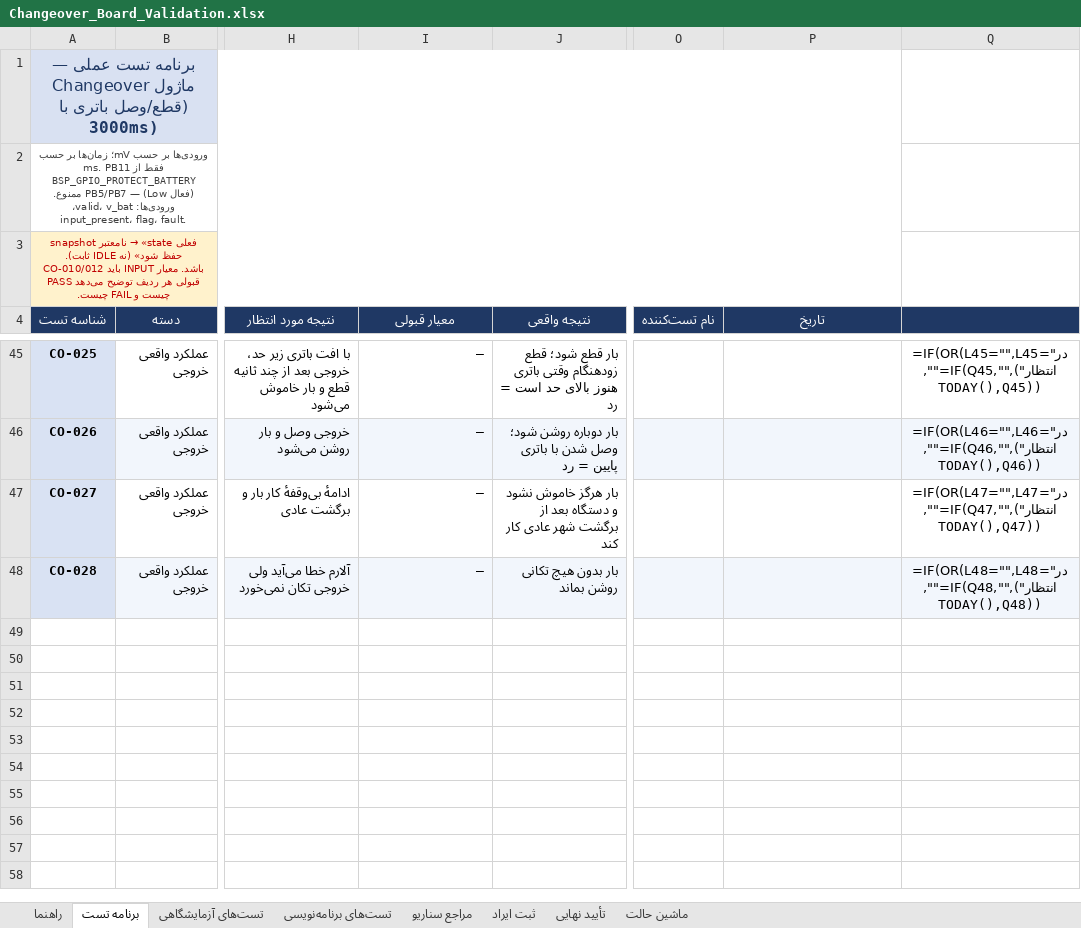
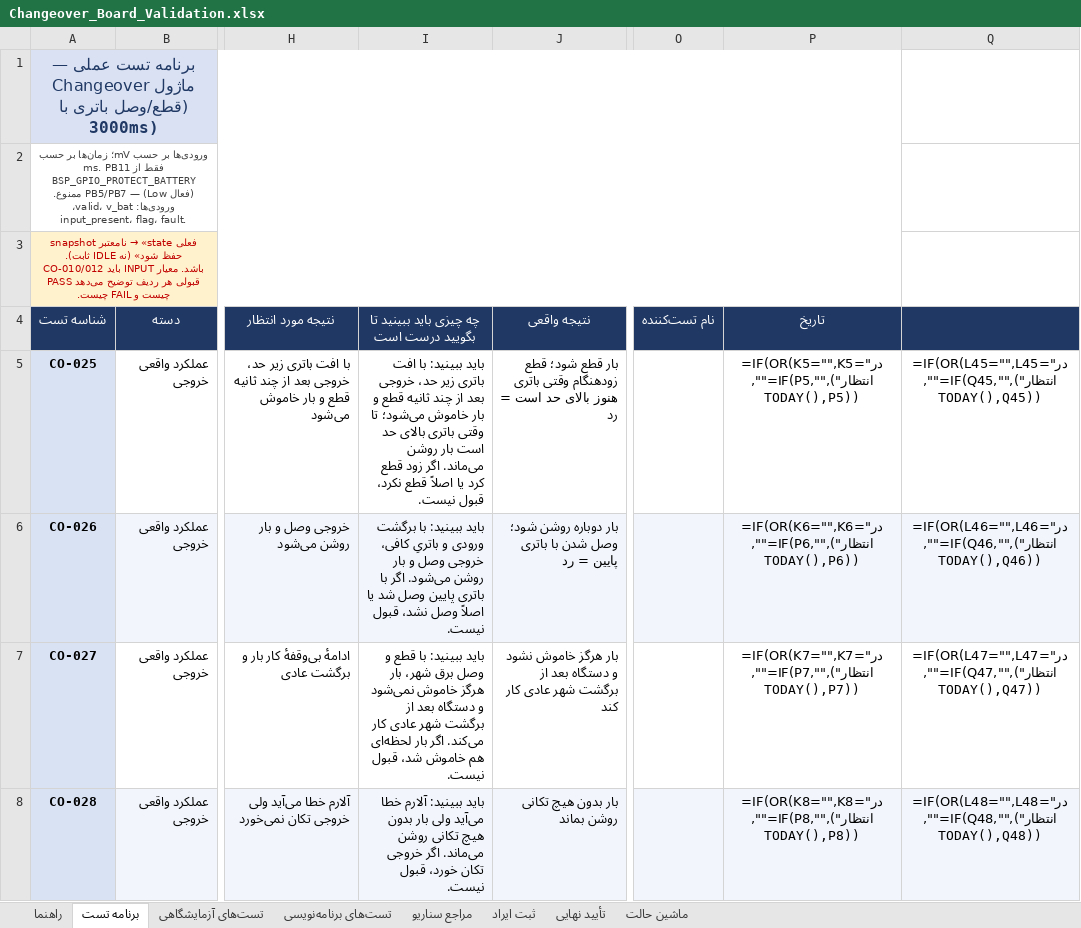
Before and after one commit to sargoliwork101-ui/ChangeOver, an Excel workbook: Firmware/Modules/Changeover/Changeover_Board_Validation.xlsx, sheet برنامه تست, drawn as a sheet; only a part is shown, gaps mark what is left out; values as stored, in another font and other column widths than the file's, no borders; formulas without a stored value are shown as written; addresses are those after the commit; the diff covers the shown part only; the diff names each change by its address in the sheet, - before the commit and + after, or states it on an @@ line.

```diff
--- a/Firmware/Modules/Changeover/Changeover_Board_Validation.xlsx (sheet برنامه تست)
+++ b/Firmware/Modules/Changeover/Changeover_Board_Validation.xlsx (sheet برنامه تست)
-I4: معیار قبولی
+I4: چه چیزی باید ببینید تا بگویید درست است
-I5: —
+I5: باید ببینید: با افت باتری زیر حد، خروجی بعد از چند ثانیه قطع و بار خاموش می‌شود؛ تا وقتی باتری بالای حد است بار روشن می‌ماند. اگر زود قطع کرد یا اصلاً قطع نکرد، قبول نیست.
-P5 (تاریخ): (empty)
+P5 (تاریخ): =IF(OR(K5="",K5="در انتظار"),"",IF(P5="",TODAY(),P5))
-I6: —
+I6: باید ببینید: با برگشت ورودی و باتریِ کافی، خروجی وصل و بار روشن می‌شود. اگر با باتری پایین وصل شد یا اصلاً وصل نشد، قبول نیست.
-P6 (تاریخ): (empty)
+P6 (تاریخ): =IF(OR(K6="",K6="در انتظار"),"",IF(P6="",TODAY(),P6))
-I7: —
+I7: باید ببینید: با قطع و وصل برق شهر، بار هرگز خاموش نمی‌شود و دستگاه بعد از برگشت شهر عادی کار می‌کند. اگر بار لحظه‌ای هم خاموش شد، قبول نیست.
-P7 (تاریخ): (empty)
+P7 (تاریخ): =IF(OR(K7="",K7="در انتظار"),"",IF(P7="",TODAY(),P7))
-I8: —
+I8: باید ببینید: آلارم خطا می‌آید ولی بار بدون هیچ تکانی روشن می‌ماند. اگر خروجی تکان خورد، قبول نیست.
-P8 (تاریخ): (empty)
+P8 (تاریخ): =IF(OR(K8="",K8="در انتظار"),"",IF(P8="",TODAY(),P8))
```
Also changed, not shown: 40 removed rows elsewhere in this sheet, sheet راهنما, Firmware/Modules/CalLut/CalLut_Validation.xlsx, Firmware/Modules/Jitter/Jitter_Validation.xlsx, 12 other files.
